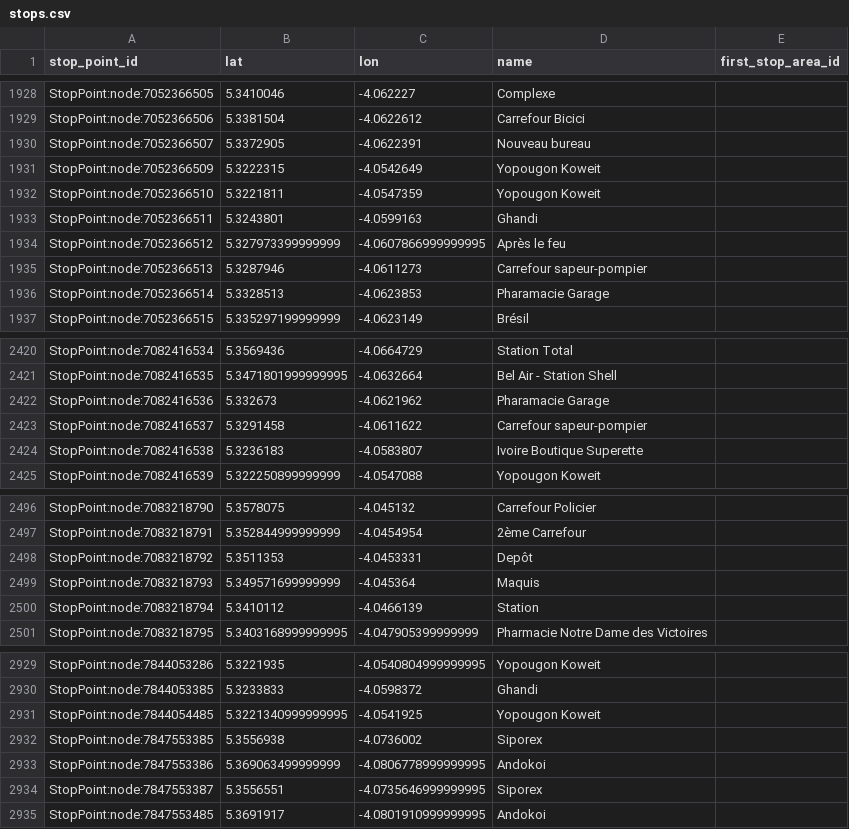
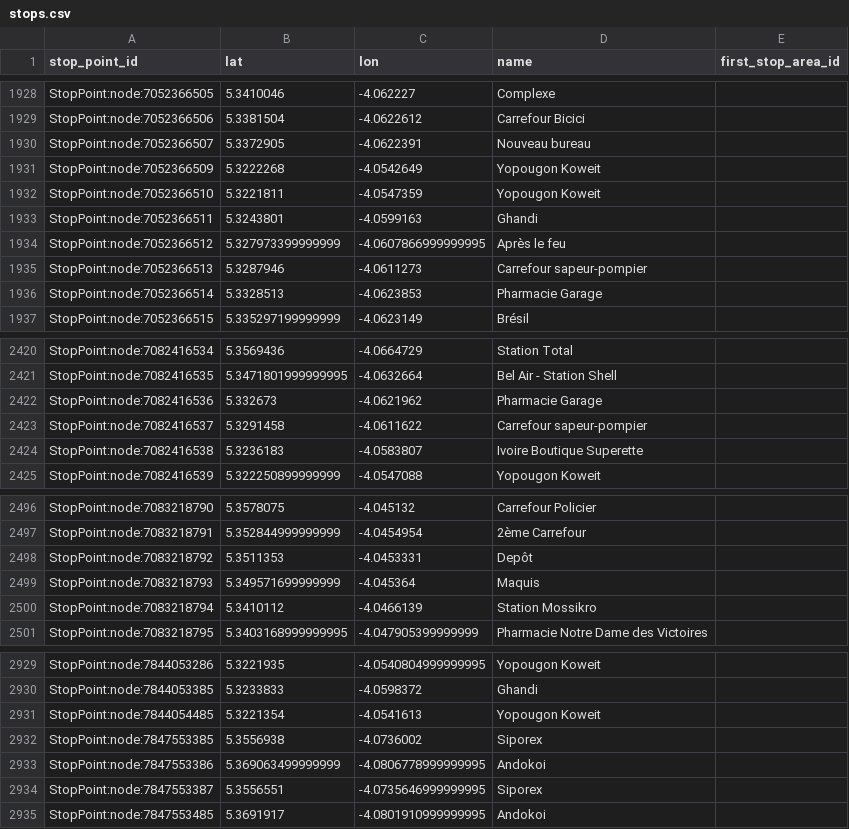
Before and after one commit to Jungle-Bus/AbidjanTransport_geom_ci, a CSV file: stops.csv, drawn as a sheet; only a part is shown, gaps mark what is left out; the diff covers the shown part only.

```diff
--- a/stops.csv
+++ b/stops.csv
@@ -1930,3 +1930,3 @@ StopPoint:node:7052366506,5.3381504,-4.0622612,Carrefour Bicici,
 StopPoint:node:7052366507,5.3372905,-4.0622391,Nouveau bureau,
-StopPoint:node:7052366509,5.3222315,-4.0542649,Yopougon Koweit,
+StopPoint:node:7052366509,5.3222268,-4.0542649,Yopougon Koweit,
 StopPoint:node:7052366510,5.3221811,-4.0547359,Yopougon Koweit,
@@ -1935,3 +1935,3 @@ StopPoint:node:7052366512,5.327973399999999,-4.0607866999999995,Après le feu,
 StopPoint:node:7052366513,5.3287946,-4.0611273,Carrefour sapeur-pompier,
-StopPoint:node:7052366514,5.3328513,-4.0623853,Pharamacie Garage,
+StopPoint:node:7052366514,5.3328513,-4.0623853,Pharmacie Garage,
 StopPoint:node:7052366515,5.335297199999999,-4.0623149,Brésil,
@@ -2421,3 +2421,3 @@ StopPoint:node:7082416534,5.3569436,-4.0664729,Station Total,
 StopPoint:node:7082416535,5.3471801999999995,-4.0632664,Bel Air - Station Shell,
-StopPoint:node:7082416536,5.332673,-4.0621962,Pharamacie Garage,
+StopPoint:node:7082416536,5.332673,-4.0621962,Pharmacie Garage,
 StopPoint:node:7082416537,5.3291458,-4.0611622,Carrefour sapeur-pompier,
@@ -2499,3 +2499,3 @@ StopPoint:node:7083218792,5.3511353,-4.0453331,Depôt,
 StopPoint:node:7083218793,5.349571699999999,-4.045364,Maquis,
-StopPoint:node:7083218794,5.3410112,-4.0466139,Station,
+StopPoint:node:7083218794,5.3410112,-4.0466139,Station Mossikro,
 StopPoint:node:7083218795,5.3403168999999995,-4.047905399999999,Pharmacie Notre Dame des Victoires,
@@ -2930,3 +2930,3 @@ StopPoint:node:7844053286,5.3221935,-4.0540804999999995,Yopougon Koweit,
 StopPoint:node:7844053385,5.3233833,-4.0598372,Ghandi,
-StopPoint:node:7844054485,5.3221340999999995,-4.0541925,Yopougon Koweit,
+StopPoint:node:7844054485,5.3221354,-4.0541613,Yopougon Koweit,
 StopPoint:node:7847553385,5.3556938,-4.0736002,Siporex,
```
Also changed, not shown: 26 added rows elsewhere in this file, lines.csv, 3 other files.
